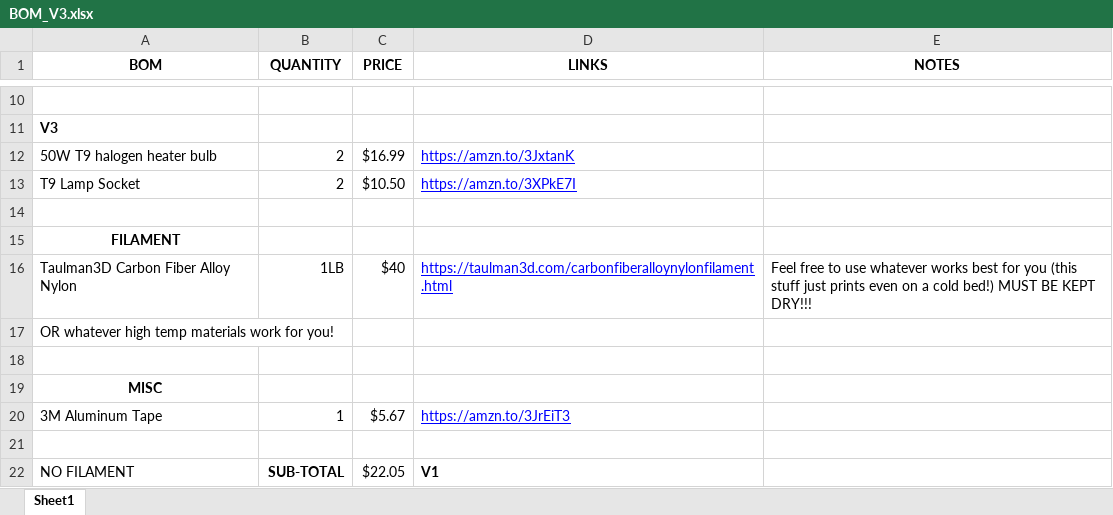
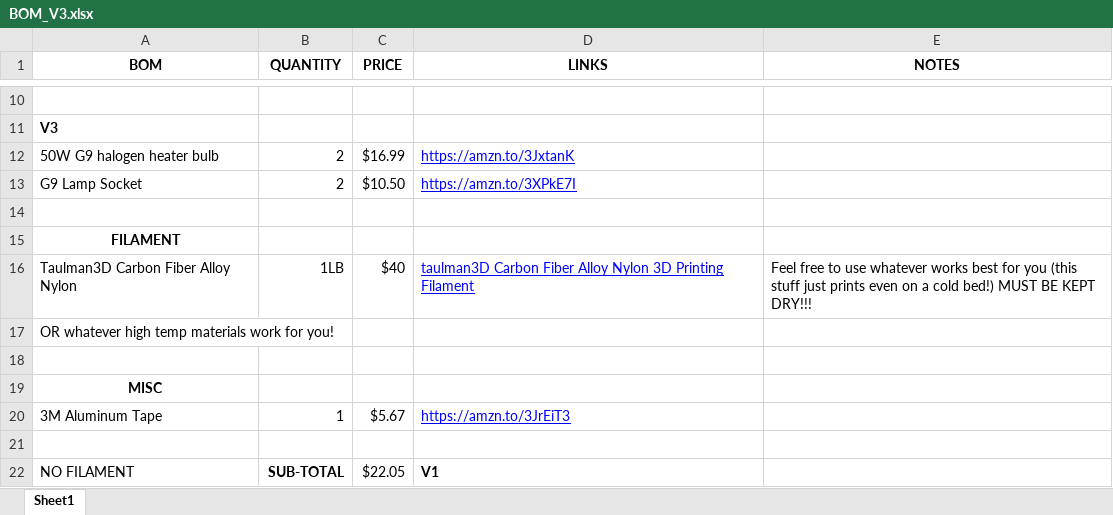
Before and after one commit to Leviathan3DPrinting/Dual-Ignition-System, an Excel workbook: BOM/BOM_V3.xlsx, sheet Sheet1, drawn as a sheet; only a part is shown, gaps mark what is left out; values as stored, in another font and other column widths than the file's, no borders; charts and pictures not drawn; the diff names each change by its address in the sheet, - before the commit and + after, or states it on an @@ line.

```diff
--- a/BOM/BOM_V3.xlsx (sheet Sheet1)
+++ b/BOM/BOM_V3.xlsx (sheet Sheet1)
-A12 (BOM): 50W T9 halogen heater bulb
+A12 (BOM): 50W G9 halogen heater bulb
-A13 (BOM): T9 Lamp Socket
+A13 (BOM): G9 Lamp Socket
-D16 (LINKS): https://taulman3d.com/carbonfiberalloynylonfilament.html
+D16 (LINKS): taulman3D Carbon Fiber Alloy Nylon 3D Printing Filament
```
Also changed, not shown: 3 other files.
